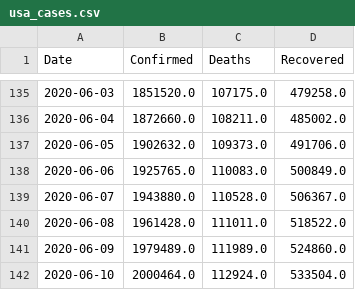
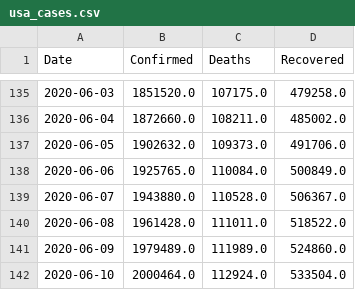
Before and after one commit to vitale232/COVID-19-Plots, a CSV file: output/CSVs/usa_cases.csv, drawn as a sheet; only a part is shown, gaps mark what is left out.

```diff
--- a/output/CSVs/usa_cases.csv
+++ b/output/CSVs/usa_cases.csv
@@ -137,3 +137,3 @@ Date,Confirmed,Deaths,Recovered
 2020-06-05,1902632.0,109373.0,491706.0
-2020-06-06,1925765.0,110083.0,500849.0
+2020-06-06,1925765.0,110084.0,500849.0
 2020-06-07,1943880.0,110528.0,506367.0
```
Also changed, not shown: output/CSVs/states_new_cases.csv, output/CSVs/usa_hot_spots.csv, 16 other files.
